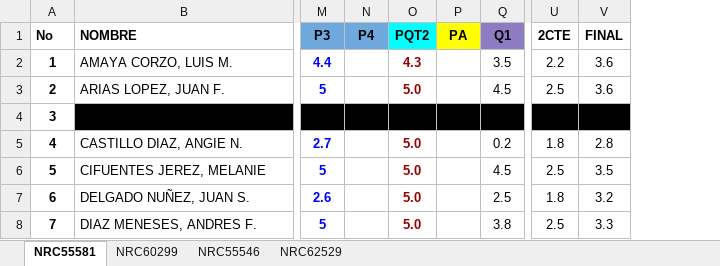
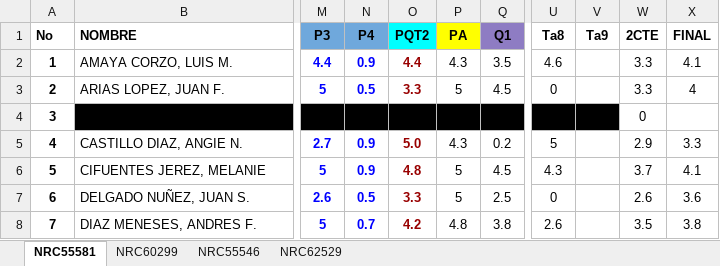
Before and after one commit to ph3niks/appNotas, an Excel workbook: app_notas.xlsx, sheet NRC55581, drawn as a sheet; only a part is shown, gaps mark what is left out; values as stored, in another font and other column widths than the file's, no borders; charts and pictures and conditional formats not drawn; addresses are those after the commit; the diff covers the shown part only; the diff names each change by its address in the sheet, - before the commit and + after, or states it on an @@ line.

```diff
--- a/app_notas.xlsx (sheet NRC55581)
+++ b/app_notas.xlsx (sheet NRC55581)
+column U (Ta8), rows 2-8: 4.6 | 0 |  | 5 | 4.3 | 0 | 2.6
+column V (Ta9), empty
-N2 (P4): (empty)
+N2 (P4): 0.9
-O2 (PQT2): 4.3
+O2 (PQT2): 4.4
-P2 (PA): (empty)
+P2 (PA): 4.3
-W2 (2CTE): 2.2
+W2 (2CTE): 3.3
-X2 (FINAL): 3.6
+X2 (FINAL): 4.1
-N3 (P4): (empty)
+N3 (P4): 0.5
-O3 (PQT2): 5.0
+O3 (PQT2): 3.3
-P3 (PA): (empty)
+P3 (PA): 5
-W3 (2CTE): 2.5
+W3 (2CTE): 3.3
-X3 (FINAL): 3.6
+X3 (FINAL): 4
-W4:X4 fill: #000000
+W4:X4 fill: none
-N5:N6 (P4): (empty)
+N5:N6 (P4): 0.9
-P5 (PA): (empty)
+P5 (PA): 4.3
-W5 (2CTE): 1.8
+W5 (2CTE): 2.9
-X5 (FINAL): 2.8
+X5 (FINAL): 3.3
-O6 (PQT2): 5.0
+O6 (PQT2): 4.8
-P6:P7 (PA): (empty)
+P6:P7 (PA): 5
-W6 (2CTE): 2.5
+W6 (2CTE): 3.7
-X6 (FINAL): 3.5
+X6 (FINAL): 4.1
-N7 (P4): (empty)
+N7 (P4): 0.5
-O7 (PQT2): 5.0
+O7 (PQT2): 3.3
-W7 (2CTE): 1.8
+W7 (2CTE): 2.6
-X7 (FINAL): 3.2
+X7 (FINAL): 3.6
-N8 (P4): (empty)
+N8 (P4): 0.7
-O8 (PQT2): 5.0
+O8 (PQT2): 4.2
-P8 (PA): (empty)
+P8 (PA): 4.8
-W8 (2CTE): 2.5
+W8 (2CTE): 3.5
-X8 (FINAL): 3.3
+X8 (FINAL): 3.8
```
Also changed, not shown: 62 edited cells elsewhere in this sheet, sheet NRC55546, sheet NRC60299, sheet NRC62529, formulas that keep their value.
